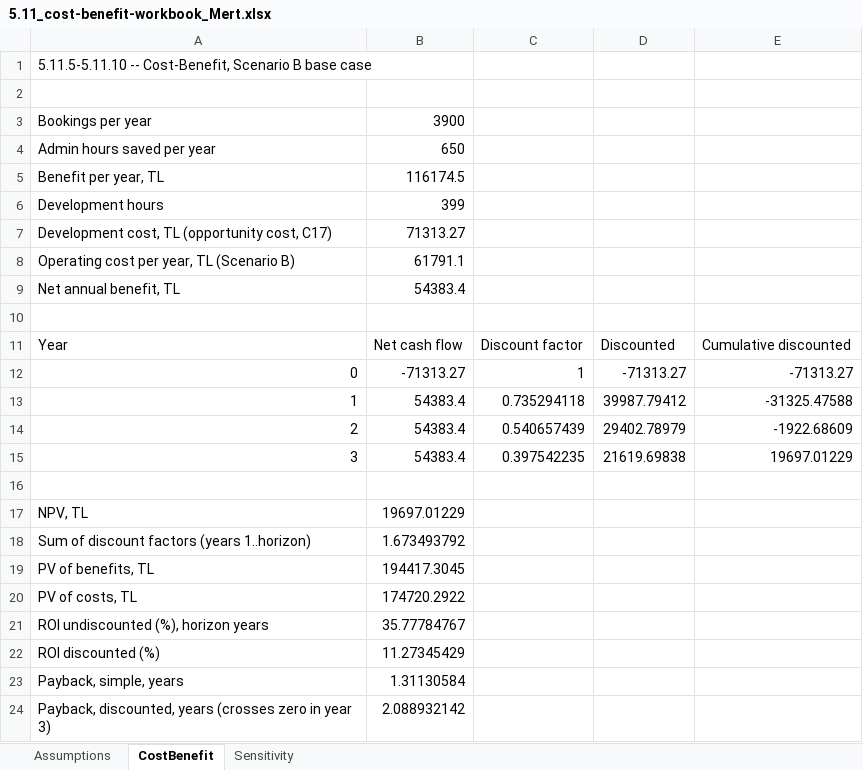
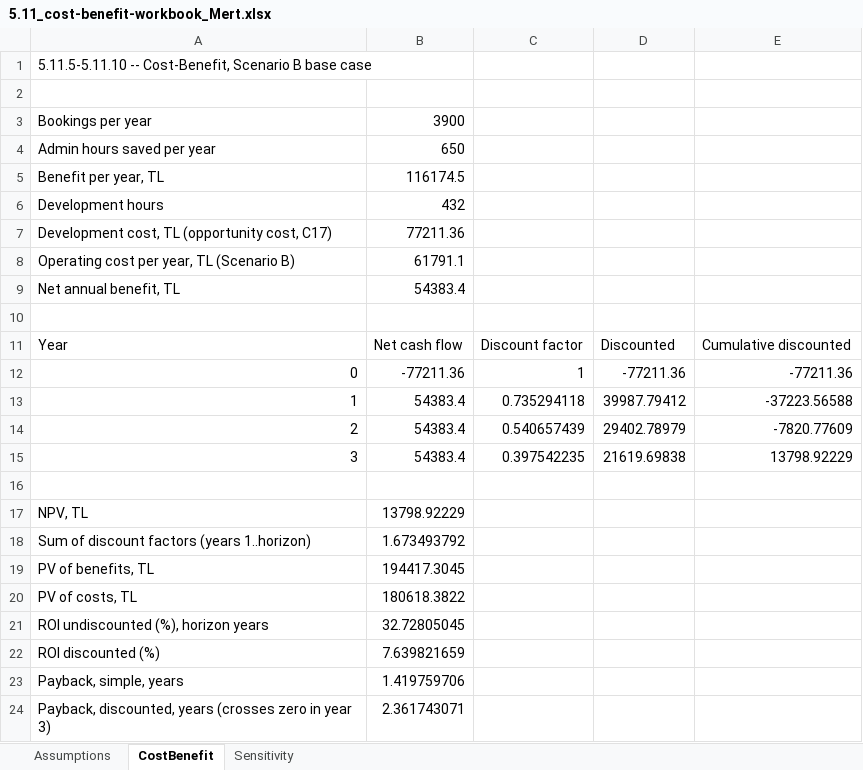
Before and after one commit to MertTomak/SWE307-Term, an Excel workbook: docs/report/5.11_cost-benefit-workbook_Mert.xlsx, sheet CostBenefit, drawn as a sheet; values as stored, in another font and other column widths than the file's, no borders; the diff names each change by its address in the sheet, - before the commit and + after, or states it on an @@ line.

```diff
--- a/docs/report/5.11_cost-benefit-workbook_Mert.xlsx (sheet CostBenefit)
+++ b/docs/report/5.11_cost-benefit-workbook_Mert.xlsx (sheet CostBenefit)
-B6: 399
+B6: 432
-B7: 71313.27
+B7: 77211.36
-B12: -71313.27
+B12: -77211.36
-D12: -71313.27
+D12: -77211.36
-E12: -71313.27
+E12: -77211.36
-E13: -31325.47588
+E13: -37223.56588
-E14: -1922.68609
+E14: -7820.77609
-E15: 19697.01229
+E15: 13798.92229
-B17: 19697.01229
+B17: 13798.92229
-B20: 174720.2922
+B20: 180618.3822
-B21: 35.77784767
+B21: 32.72805045
-B22: 11.27345429
+B22: 7.639821659
-B23: 1.31130584
+B23: 1.419759706
-B24: 2.088932142
+B24: 2.361743071
```
Also changed, not shown: sheet Sensitivity, sheet Assumptions, 10 other files.
